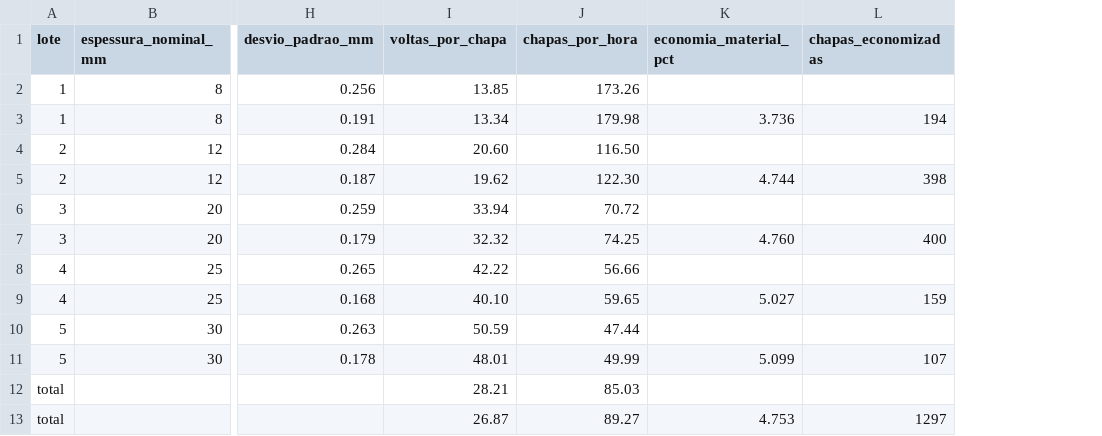
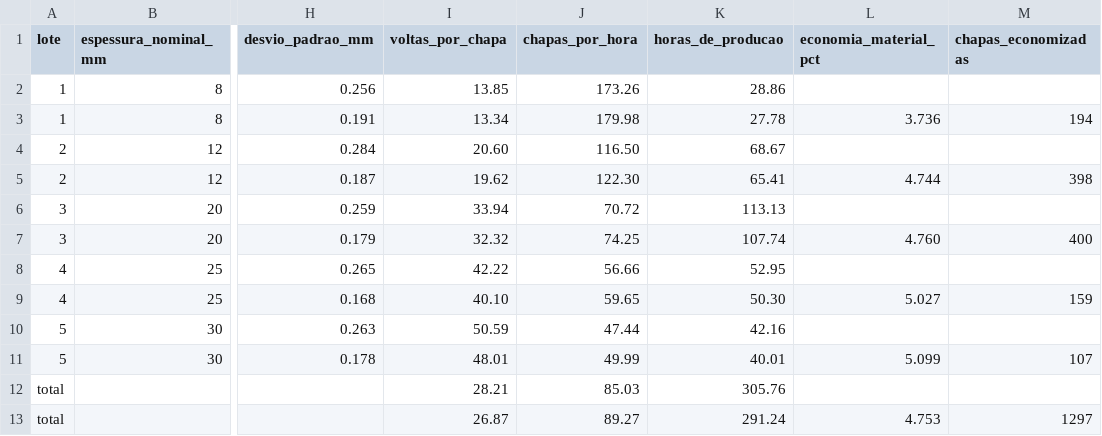
Before and after one commit to edcasag/gemeo-ciaca, a CSV file: resultados/resumo_por_lote.csv, drawn as a sheet; only a part is shown, gaps mark what is left out; the diff names each change by its address in the sheet, - before the commit and + after, or states it on an @@ line.

Commit message:
Simulador: economia de material e de tempo de producao por lote
- Motor: horas de producao por lote e no total (campo horas)
- Aba Resultados e secao 1 do relatorio: tabela "Economia por lote"
  (chapas, economia de material, chapas economizadas, tempo mecanizado,
  tempo com gemeo e tempo economizado)
- Relatorio, secao 4: quantidade de chapas no rotulo de cada lote
- Resultados padrao regenerados: relatorio e resumo_por_lote.csv
  (coluna horas_de_producao)
- README: tabela de economia por lote

```diff
--- a/resultados/resumo_por_lote.csv
+++ b/resultados/resumo_por_lote.csv
+column K (horas_de_producao), rows 2-13: 28.86 | 27.78 | 68.67 | 65.41 | 113.13 | 107.74 | 52.95 | 50.30 | 42.16 | 40.01 | 305.76 | 291.24
```
Also changed, not shown: 4 other files.
